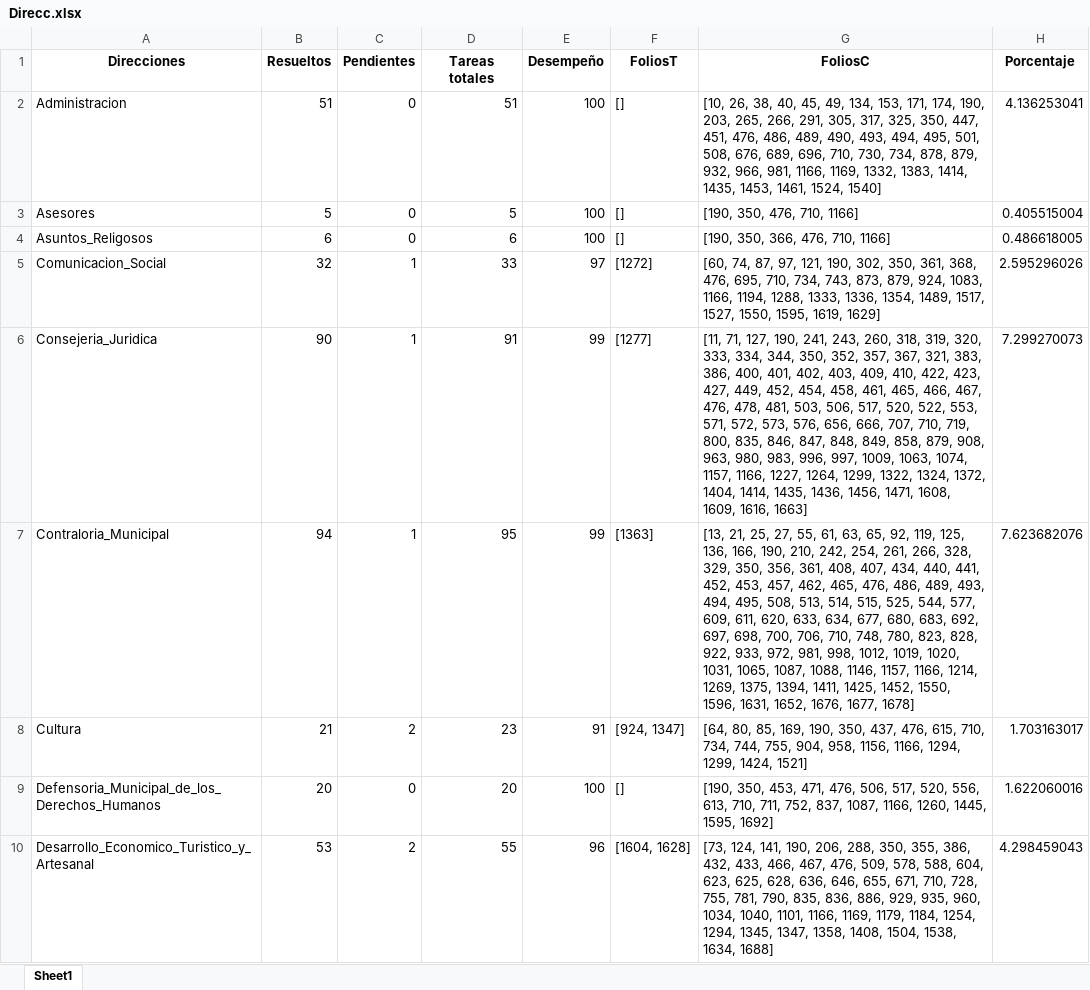
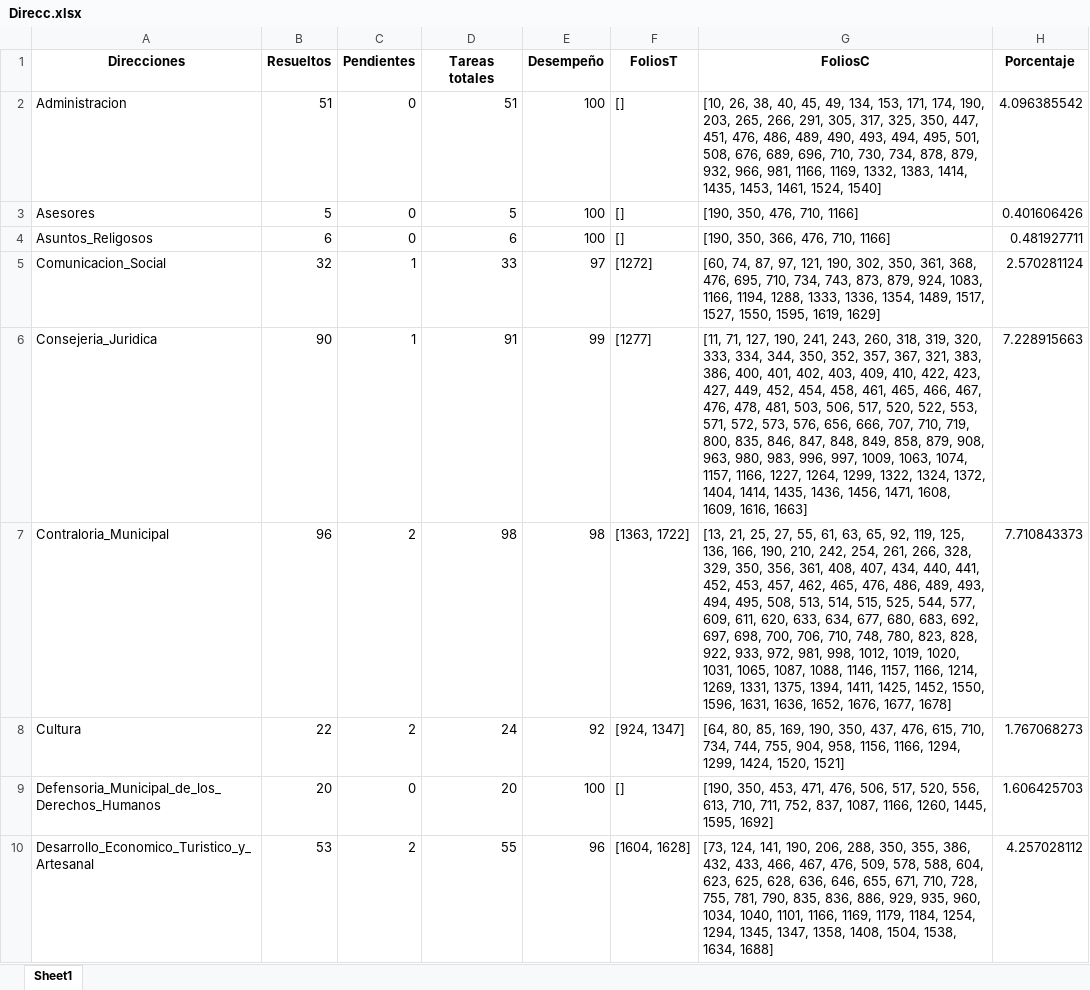
Before and after one commit to DimitryGarces/Horus-President, an Excel workbook: py/Direcc.xlsx, sheet Sheet1, drawn as a sheet; only a part is shown; values as stored, in another font and other column widths than the file's, no borders; the diff covers the shown part only; the diff names each change by its address in the sheet, - before the commit and + after, or states it on an @@ line.

```diff
--- a/py/Direcc.xlsx (sheet Sheet1)
+++ b/py/Direcc.xlsx (sheet Sheet1)
-H2 (Porcentaje): 4.136253041
+H2 (Porcentaje): 4.096385542
-H3 (Porcentaje): 0.405515004
+H3 (Porcentaje): 0.401606426
-H4 (Porcentaje): 0.486618005
+H4 (Porcentaje): 0.481927711
-H5 (Porcentaje): 2.595296026
+H5 (Porcentaje): 2.570281124
-H6 (Porcentaje): 7.299270073
+H6 (Porcentaje): 7.228915663
-B7 (Resueltos): 94
+B7 (Resueltos): 96
-C7 (Pendientes): 1
+C7 (Pendientes): 2
-D7 (Tareas totales): 95
+D7 (Tareas totales): 98
-E7 (Desempeño): 99
+E7 (Desempeño): 98
-F7 (FoliosT): [1363]
+F7 (FoliosT): [1363, 1722]
-G7 (FoliosC): …1214, 1269, 1375, 1394, 1411, 1425, 1452, 1550, 1596, 1631, 1652, 1676,…
+G7 (FoliosC): …1214, 1269, 1331, 1375, 1394, 1411, 1425, 1452, 1550, 1596, 1631, 1636, 1652, 1676,…
-H7 (Porcentaje): 7.623682076
+H7 (Porcentaje): 7.710843373
-B8 (Resueltos): 21
+B8 (Resueltos): 22
-D8 (Tareas totales): 23
+D8 (Tareas totales): 24
-E8 (Desempeño): 91
+E8 (Desempeño): 92
-G8 (FoliosC): …1299, 1424, 1521]
+G8 (FoliosC): …1299, 1424, 1520, 1521]
-H8 (Porcentaje): 1.703163017
+H8 (Porcentaje): 1.767068273
-H9 (Porcentaje): 1.622060016
+H9 (Porcentaje): 1.606425703
-H10 (Porcentaje): 4.298459043
+H10 (Porcentaje): 4.257028112
```
Also changed, not shown: 51 edited cells elsewhere in this sheet, py/Junio.xlsx, 4 other files.
